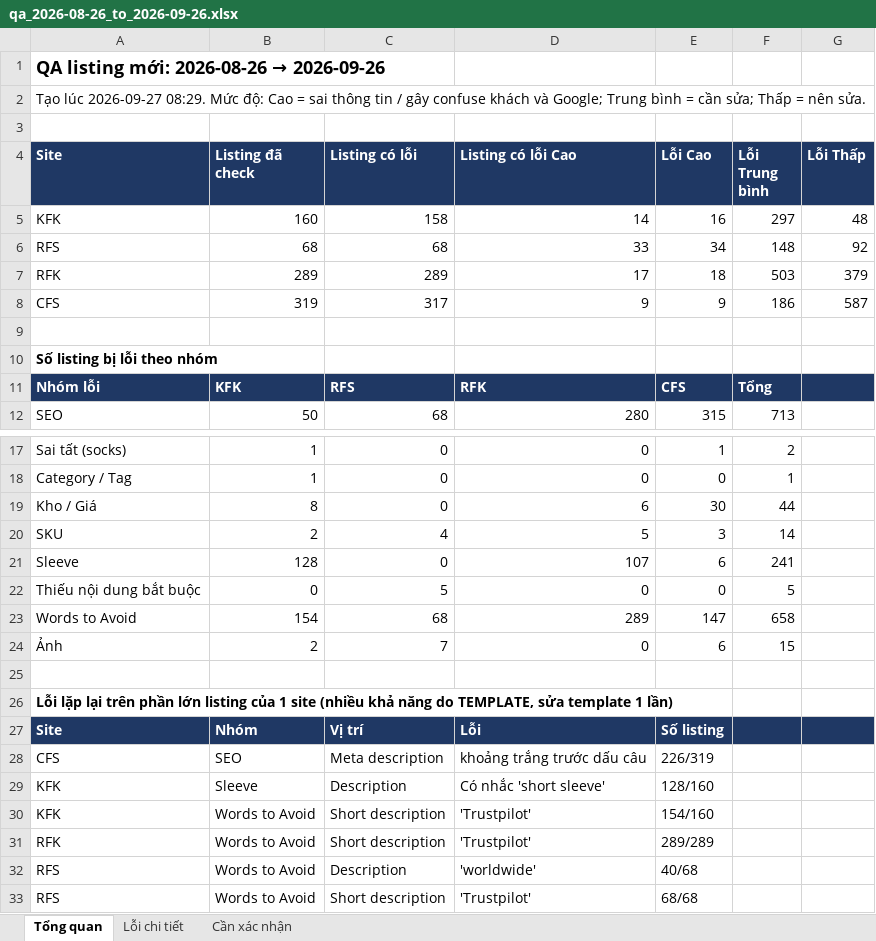
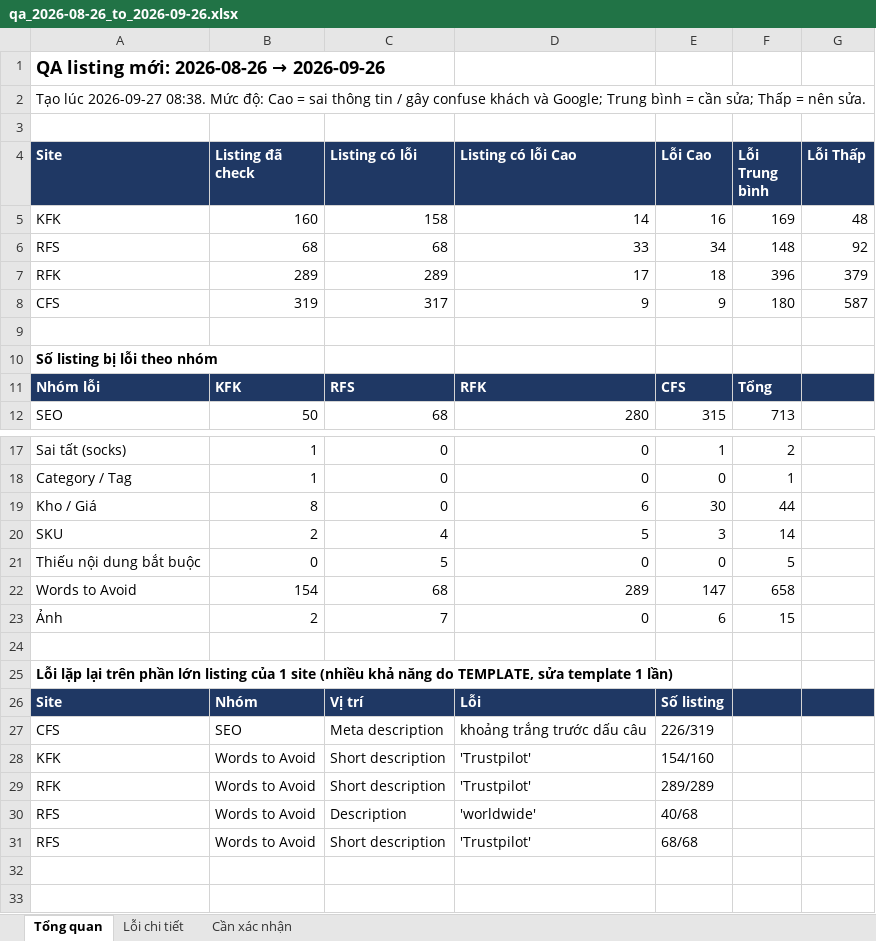
Before and after one commit to thuytran278/work, an Excel workbook: listing-monitor/reports/2026-08-26_to_2026-09-26/qa_2026-08-26_to_2026-09-26.xlsx, sheet Tổng quan, drawn as a sheet; only a part is shown, gaps mark what is left out; values as stored, in another font and other column widths than the file's, no borders; the diff names each change by its address in the sheet, - before the commit and + after, or states it on an @@ line.

```diff
--- a/listing-monitor/reports/2026-08-26_to_2026-09-26/qa_2026-08-26_to_2026-09-26.xlsx (sheet Tổng quan)
+++ b/listing-monitor/reports/2026-08-26_to_2026-09-26/qa_2026-08-26_to_2026-09-26.xlsx (sheet Tổng quan)
-A2 (Site): …lúc 2026-09-27 08:29. Mức độ:…
+A2 (Site): …lúc 2026-09-27 08:38. Mức độ:…
-F5 (Lỗi Trung bình): 297
+F5 (Lỗi Trung bình): 169
-F7 (Lỗi Trung bình): 503
+F7 (Lỗi Trung bình): 396
-F8 (Lỗi Trung bình): 186
+F8 (Lỗi Trung bình): 180
-row 21: Sleeve | 128 | 0 | 107 | 6 | 241
-row 29: KFK | Sleeve | Description | Có nhắc 'short sleeve' | 128/160
```
Also changed, not shown: sheet Lỗi chi tiết, sheet Cần xác nhận, listing-monitor/reports/2026-09-26/qa_2026-09-26.xlsx, 4 other files.
